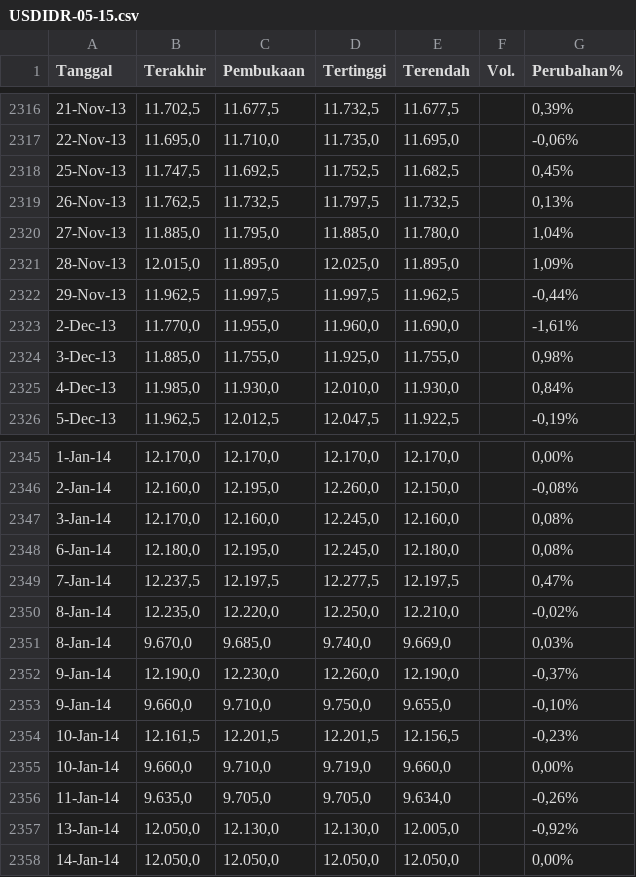
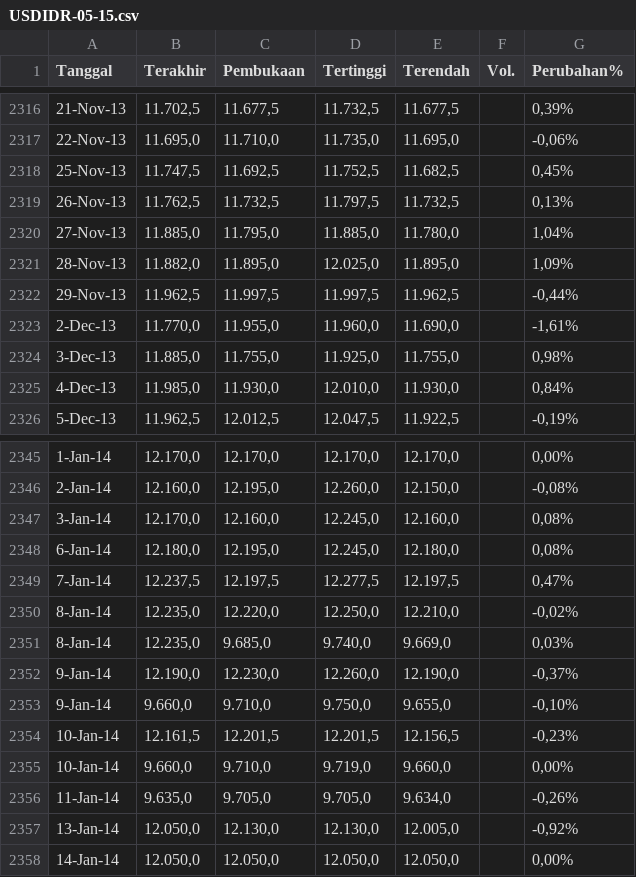
Before and after one commit to ekoverianto/transformer, a CSV file: USDIDR-05-15.csv, drawn as a sheet; only a part is shown, gaps mark what is left out.

Commit message:
Update USDIDR-05-15.csv
Perubahan, menyesuakan dengan data investing

```diff
--- a/USDIDR-05-15.csv
+++ b/USDIDR-05-15.csv
@@ -2320,3 +2320,3 @@ Tanggal,Terakhir,Pembukaan,Tertinggi,Terendah,Vol.,Perubahan%
 27-Nov-13,"11.885,0","11.795,0","11.885,0","11.780,0",,"1,04%"
-28-Nov-13,"12.015,0","11.895,0","12.025,0","11.895,0",,"1,09%"
+28-Nov-13,"11.882,0","11.895,0","12.025,0","11.895,0",,"1,09%"
 29-Nov-13,"11.962,5","11.997,5","11.997,5","11.962,5",,"-0,44%"
@@ -2350,3 +2350,3 @@ Tanggal,Terakhir,Pembukaan,Tertinggi,Terendah,Vol.,Perubahan%
 8-Jan-14,"12.235,0","12.220,0","12.250,0","12.210,0",,"-0,02%"
-8-Jan-14,"9.670,0","9.685,0","9.740,0","9.669,0",,"0,03%"
+8-Jan-14,"12.235,0","9.685,0","9.740,0","9.669,0",,"0,03%"
 9-Jan-14,"12.190,0","12.230,0","12.260,0","12.190,0",,"-0,37%"
```
